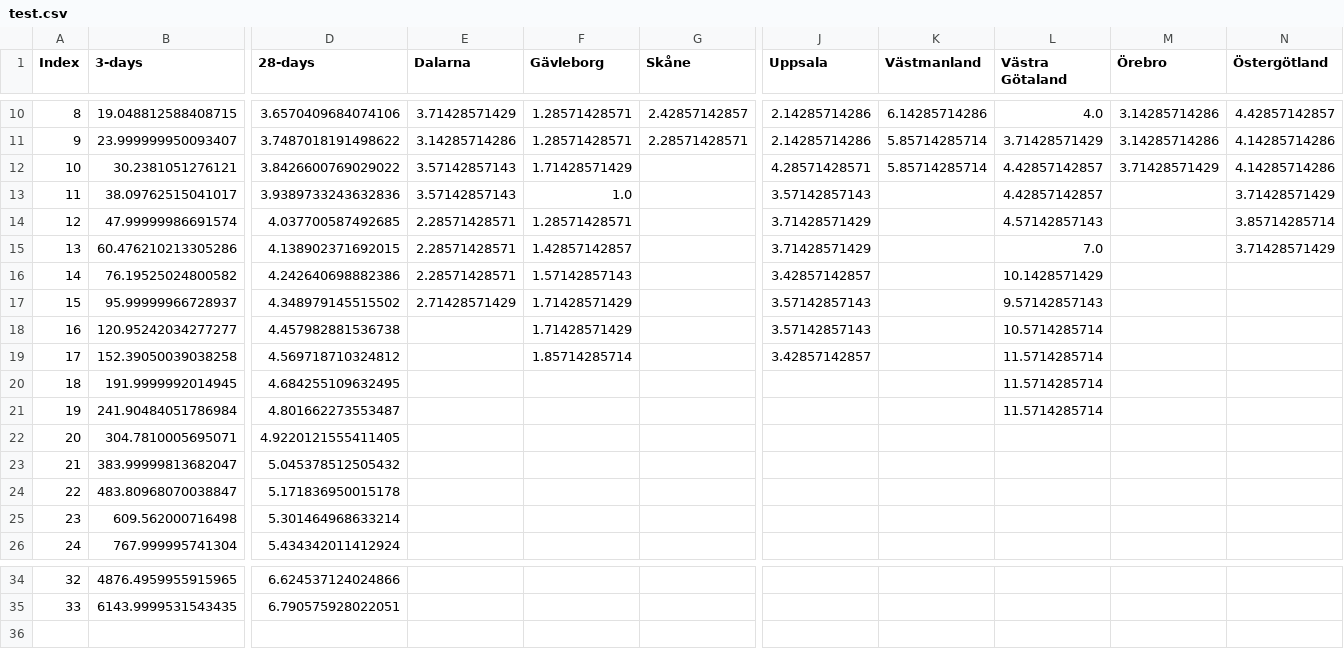
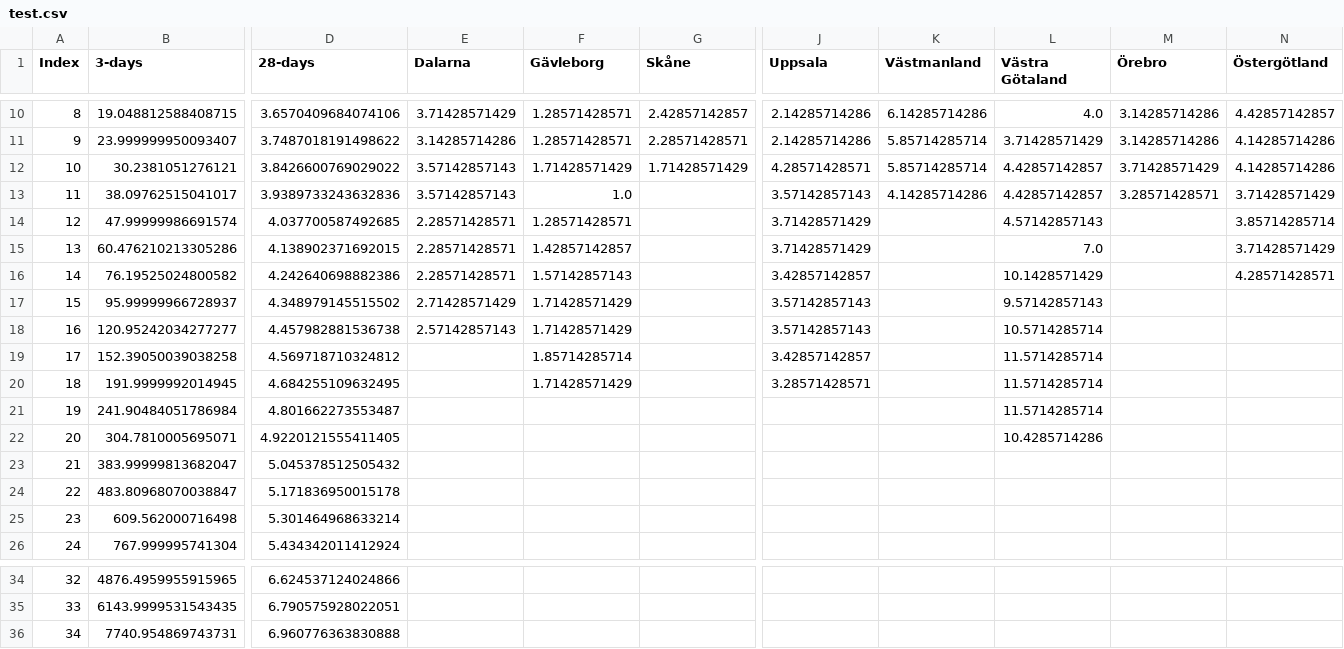
Before and after one commit to almhh/swe-reg-covid-deaths, a CSV file: test.csv, drawn as a sheet; only a part is shown, gaps mark what is left out; rows hold the shown columns only; the diff names each change by its address in the sheet, - before the commit and + after, or states it on an @@ line.

Commit message:
Daily update

```diff
--- a/test.csv
+++ b/test.csv
-G12 (Skåne): (empty)
+G12 (Skåne): 1.71428571429
-K13 (Västmanland): (empty)
+K13 (Västmanland): 4.14285714286
-M13 (Örebro): (empty)
+M13 (Örebro): 3.28571428571
-N16 (Östergötland): (empty)
+N16 (Östergötland): 4.28571428571
-E18 (Dalarna): (empty)
+E18 (Dalarna): 2.57142857143
-F20 (Gävleborg): (empty)
+F20 (Gävleborg): 1.71428571429
-J20 (Uppsala): (empty)
+J20 (Uppsala): 3.28571428571
-L22 (Västra Götaland): (empty)
+L22 (Västra Götaland): 10.4285714286
+row 36: 34 | 7740.954869743731 | 6.960776363830888
```
